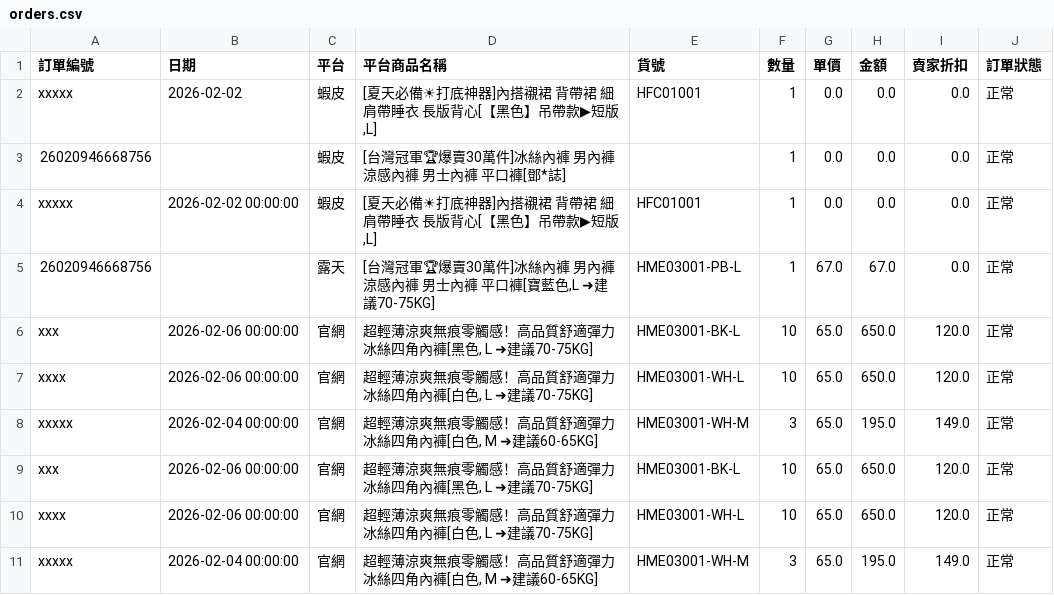
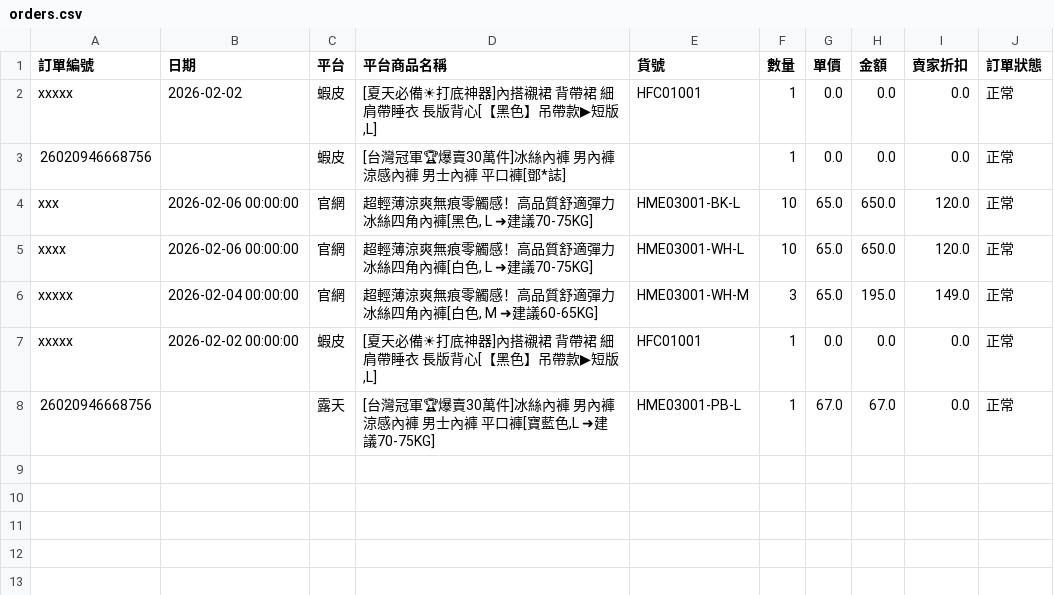
Before and after one commit to lee2nd/e-commerce-ERP-system-streamlit-app, a CSV file: data/orders.csv, drawn as a sheet; removed rows and columns are numbered as before the commit, all else as after; the diff names each change by its address in the sheet, - before the commit and + after, or states it on an @@ line.

Commit message:
order v1

```diff
--- a/data/orders.csv
+++ b/data/orders.csv
-row 9: xxx | 2026-02-06 00:00:00 | 官網 | 超輕薄涼爽無痕零觸感！高品質舒適彈力冰絲四角內褲[黑色, L ➜建議70-75KG] | HME03001-BK-L | 10 | 65.0 | 650.0 | 120.0 | 正常
-row 10: xxxx | 2026-02-06 00:00:00 | 官網 | 超輕薄涼爽無痕零觸感！高品質舒適彈力冰絲四角內褲[白色, L ➜建議70-75KG] | HME03001-WH-L | 10 | 65.0 | 650.0 | 120.0 | 正常
-row 11: xxxxx | 2026-02-04 00:00:00 | 官網 | 超輕薄涼爽無痕零觸感！高品質舒適彈力冰絲四角內褲[白色, M ➜建議60-65KG] | HME03001-WH-M | 3 | 65.0 | 195.0 | 149.0 | 正常
@@ row 4 moved to row 7: xxxxx @@
@@ row 5 moved to row 8: 26020946668756 @@
```
Also changed, not shown: 1 other file.
